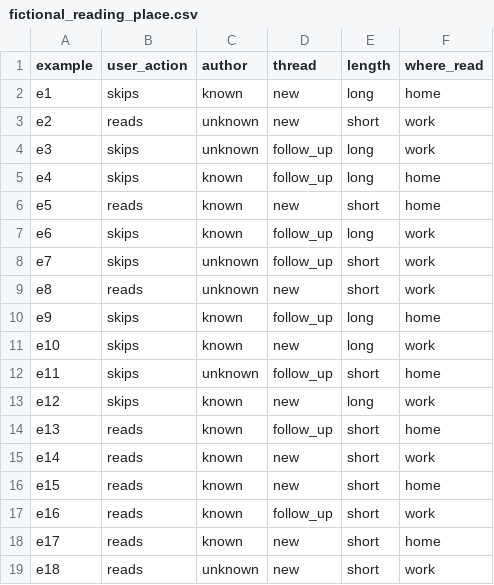
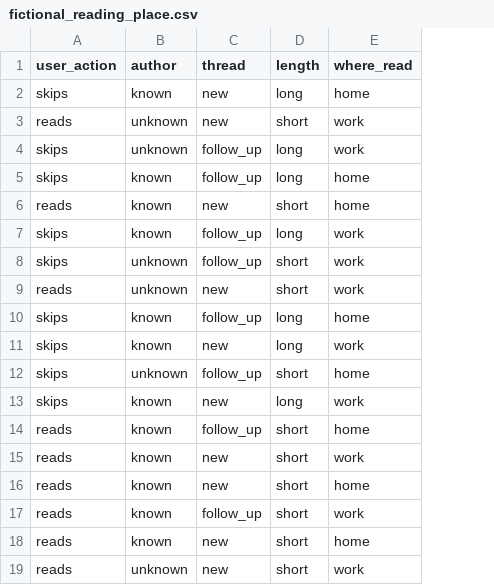
Before and after one commit to AriSV05/Scikitty_website, a CSV file: SERVER_python/demos/fictional_reading_place.csv, drawn as a sheet; the diff names each change by its address in the sheet, - before the commit and + after, or states it on an @@ line.

Commit message:
Actualizacion Server python

```diff
--- a/SERVER_python/demos/fictional_reading_place.csv
+++ b/SERVER_python/demos/fictional_reading_place.csv
-column A (example), rows 2-19: e1 | e2 | e3 | e4 | e5 | e6 | e7 | e8 | e9 | e10 | e11 | e12 | e13 | e14 | e15 | e16 | e17 | e18
```
Also changed, not shown: 5 other files.
